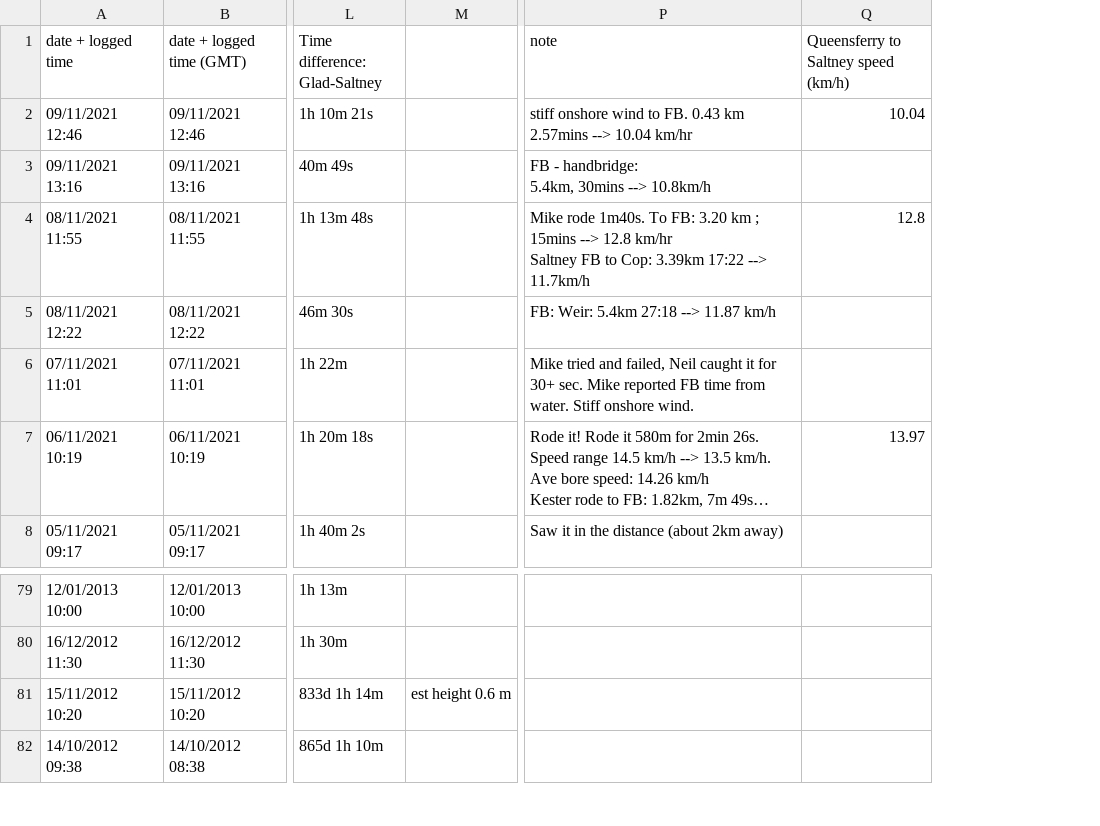
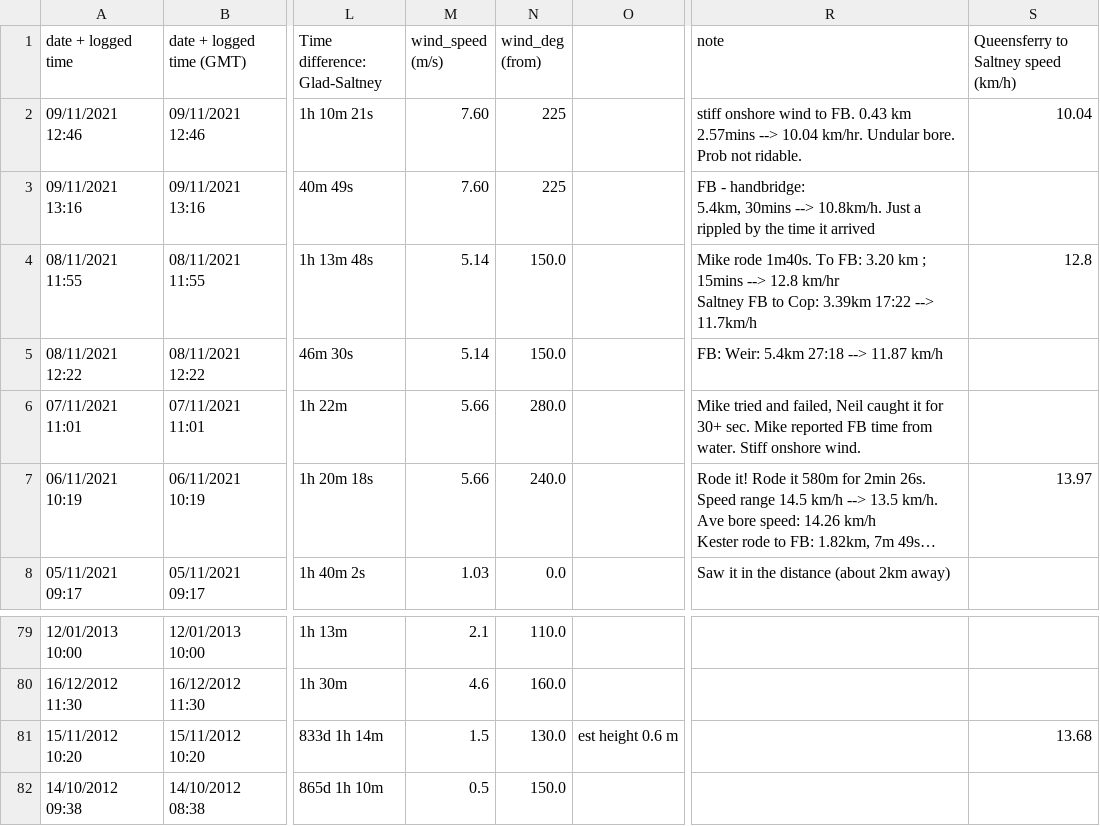
Before and after one commit to jpolton/DeeBore, a CSV file: data/master-Table 1.csv, drawn as a sheet; only a part is shown, gaps mark what is left out; long unchanged cells end in …; addresses are those after the commit; the diff names each change by its address in the sheet, - before the commit and + after, or states it on an @@ line.

Commit message:
add met data

```diff
--- a/data/master-Table 1.csv
+++ b/data/master-Table 1.csv
+column M (wind_speed (m/s)), rows 2-8: 7.60 | 7.60 | 5.14 | 5.14 | 5.66 | 5.66 | 1.03; rows 79-82: 2.1 | 4.6 | 1.5 | 0.5
+column N (wind_deg (from)), rows 2-8: 225 | 225 | 150.0 | 150.0 | 280.0 | 240.0 | 0.0; rows 79-82: 110.0 | 160.0 | 130.0 | 150.0
-R2 (note): …--> 10.04 km/hr
+R2 (note): …--> 10.04 km/hr. Undular bore. Prob not ridable.
-R3 (note): …30mins --> 10.8km/h
+R3 (note): …30mins --> 10.8km/h. Just a rippled by the time it arrived
-S81: (empty)
+S81: 13.68
```
